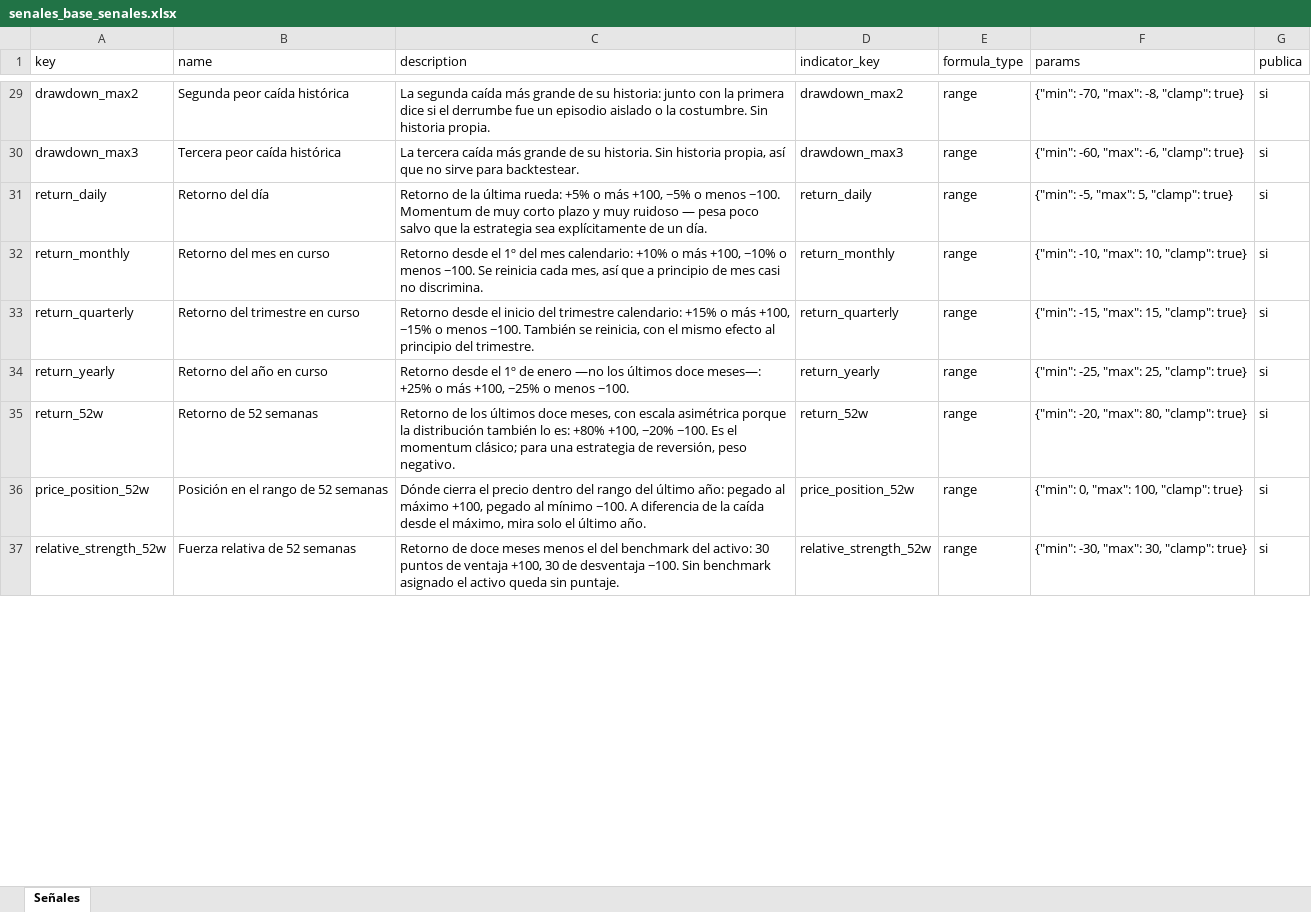
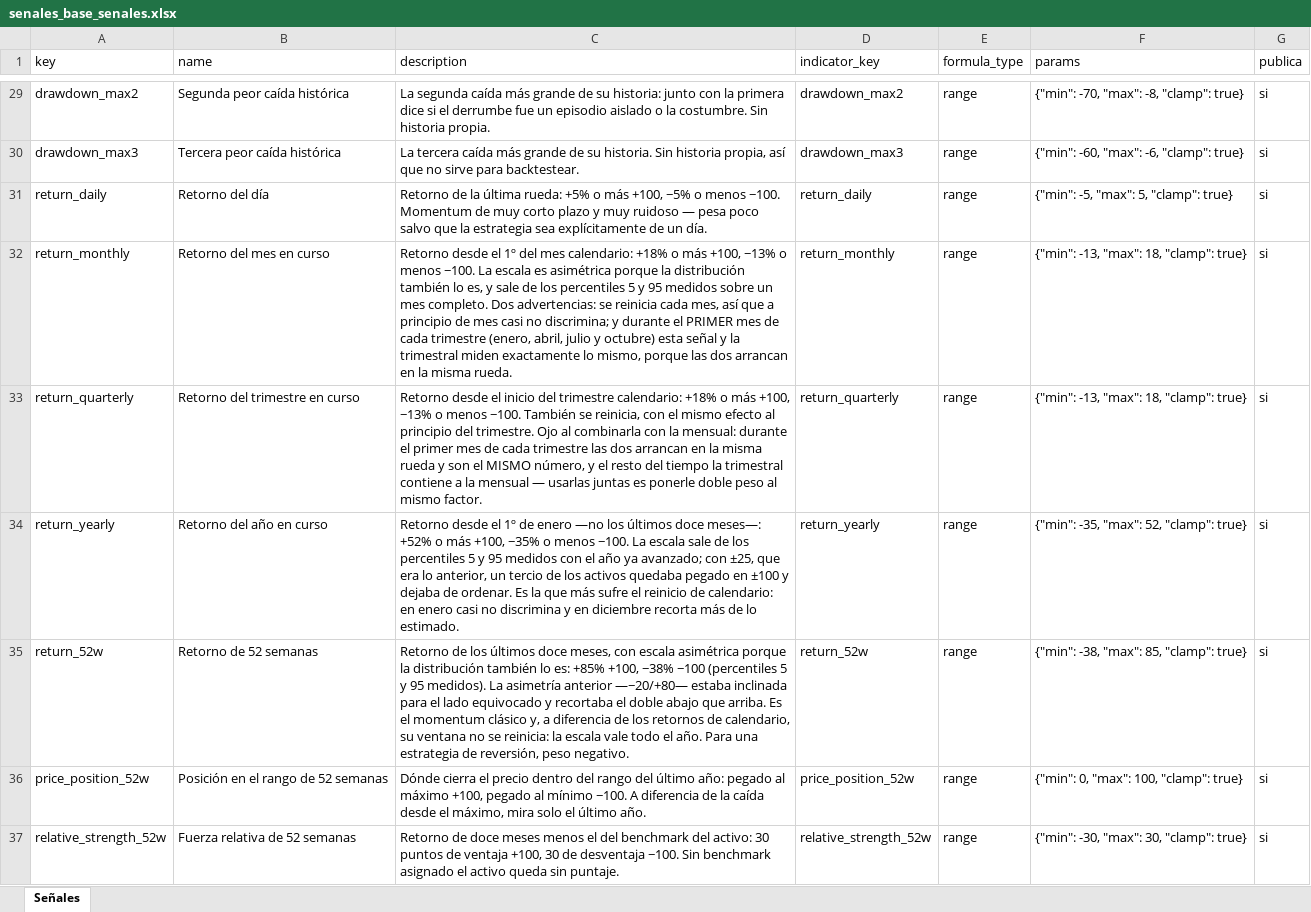
Before and after one commit to bazan-rodrigo/stock-market-analysis, an Excel workbook: strategy_packs/senales_base_senales.xlsx, sheet Señales, drawn as a sheet; only a part is shown, gaps mark what is left out; values as stored, in another font and other column widths than the file's, no borders; the diff covers the shown part only; the diff names each change by its address in the sheet, - before the commit and + after, or states it on an @@ line.

```diff
--- a/strategy_packs/senales_base_senales.xlsx (sheet Señales)
+++ b/strategy_packs/senales_base_senales.xlsx (sheet Señales)
-C32 (description): …mes calendario: +10% o más +100, −10% o menos −100. Se reinicia cada mes, así que a principio de mes casi no discrimina.
+C32 (description): …mes calendario: +18% o más +100, −13% o menos −100. La escala es asimétrica porque la distribución también lo es, y sale de los percentiles 5 y 95 medidos sobre un mes completo. Dos advertencias: se reinicia cada mes, así que a principio de mes casi no discrimina; y durante el PRIMER mes de cada trimestre (enero, abril, julio y octubre) esta señal y la trimestral miden exactamente lo mismo, porque las dos arrancan en la misma rueda.
-F32 (params): {"min": -10, "max": 10, "clamp": true}
+F32 (params): {"min": -13, "max": 18, "clamp": true}
-C33 (description): …trimestre calendario: +15% o más +100, −15% o menos −100. También se reinicia, con el mismo efecto al principio del trimestre.
+C33 (description): …trimestre calendario: +18% o más +100, −13% o menos −100. También se reinicia, con el mismo efecto al principio del trimestre. Ojo al combinarla con la mensual: durante el primer mes de cada trimestre las dos arrancan en la misma rueda y son el MISMO número, y el resto del tiempo la trimestral contiene a la mensual — usarlas juntas es ponerle doble peso al mismo factor.
-F33 (params): {"min": -15, "max": 15, "clamp": true}
+F33 (params): {"min": -13, "max": 18, "clamp": true}
-C34 (description): …doce meses—: +25% o más +100, −25% o menos −100.
+C34 (description): …doce meses—: +52% o más +100, −35% o menos −100. La escala sale de los percentiles 5 y 95 medidos con el año ya avanzado; con ±25, que era lo anterior, un tercio de los activos quedaba pegado en ±100 y dejaba de ordenar. Es la que más sufre el reinicio de calendario: en enero casi no discrimina y en diciembre recorta más de lo estimado.
-F34 (params): {"min": -25, "max": 25, "clamp": true}
+F34 (params): {"min": -35, "max": 52, "clamp": true}
-C35 (description): …lo es: +80% +100, −20% −100. Es el momentum clásico; para una estrategia…
+C35 (description): …lo es: +85% +100, −38% −100 (percentiles 5 y 95 medidos). La asimetría anterior —−20/+80— estaba inclinada para el lado equivocado y recortaba el doble abajo que arriba. Es el momentum clásico y, a diferencia de los retornos de calendario, su ventana no se reinicia: la escala vale todo el año. Para una estrategia…
-F35 (params): {"min": -20, "max": 80, "clamp": true}
+F35 (params): {"min": -38, "max": 85, "clamp": true}
```
Also changed, not shown: 3 edited cells elsewhere in this sheet, 3 other files.
